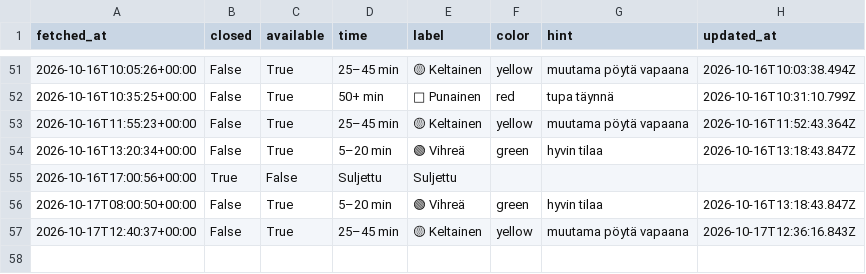
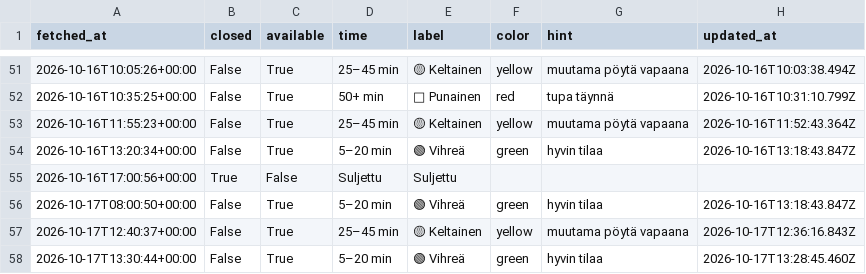
Before and after one commit to entsukki/gr-trendi, a CSV file: data/queue.csv, drawn as a sheet; only a part is shown, gaps mark what is left out; the diff names each change by its address in the sheet, - before the commit and + after, or states it on an @@ line.

```diff
--- a/data/queue.csv
+++ b/data/queue.csv
+row 58: 2026-10-17T13:30:44+00:00 | False | True | 5–20 min | 🟢 Vihreä | green | hyvin tilaa | 2026-10-17T13:28:45.460Z
```
